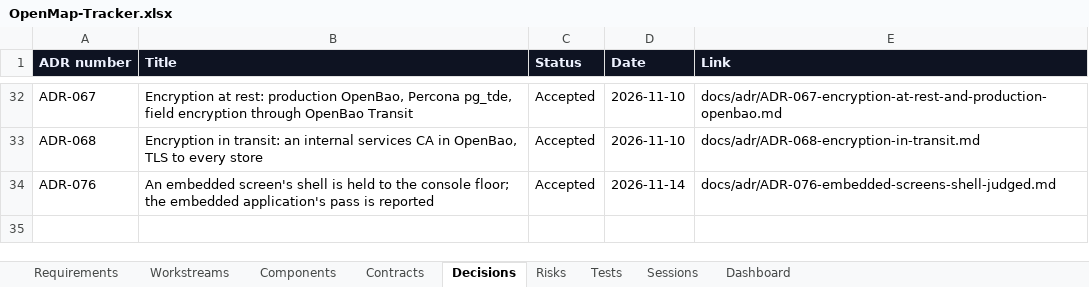
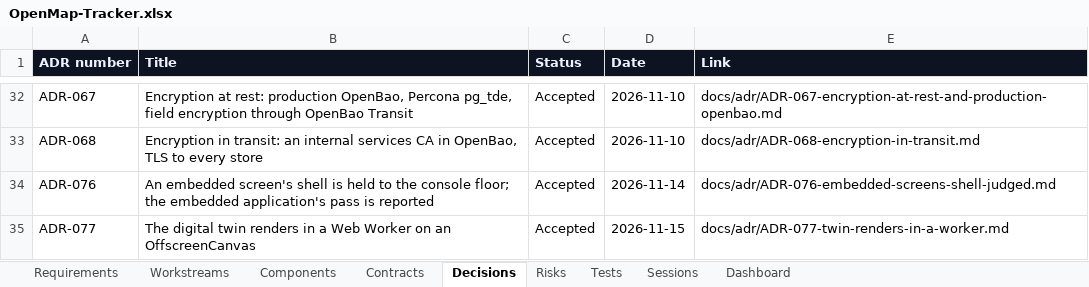
Before and after one commit to zakir80ac/OpenMap, an Excel workbook: tracker/OpenMap-Tracker.xlsx, sheet Decisions, drawn as a sheet; only a part is shown, gaps mark what is left out; values as stored, in another font and other column widths than the file's, no borders; the diff names each change by its address in the sheet, - before the commit and + after, or states it on an @@ line.

```diff
--- a/tracker/OpenMap-Tracker.xlsx (sheet Decisions)
+++ b/tracker/OpenMap-Tracker.xlsx (sheet Decisions)
+row 35: ADR-077 | The digital twin renders in a Web Worker on an OffscreenCanvas | Accepted | 2026-11-15 | docs/adr/ADR-077-twin-renders-in-a-worker.md
```
Also changed, not shown: sheet Requirements, sheet Dashboard, sheet Tests, sheet Workstreams, 11 other files.
